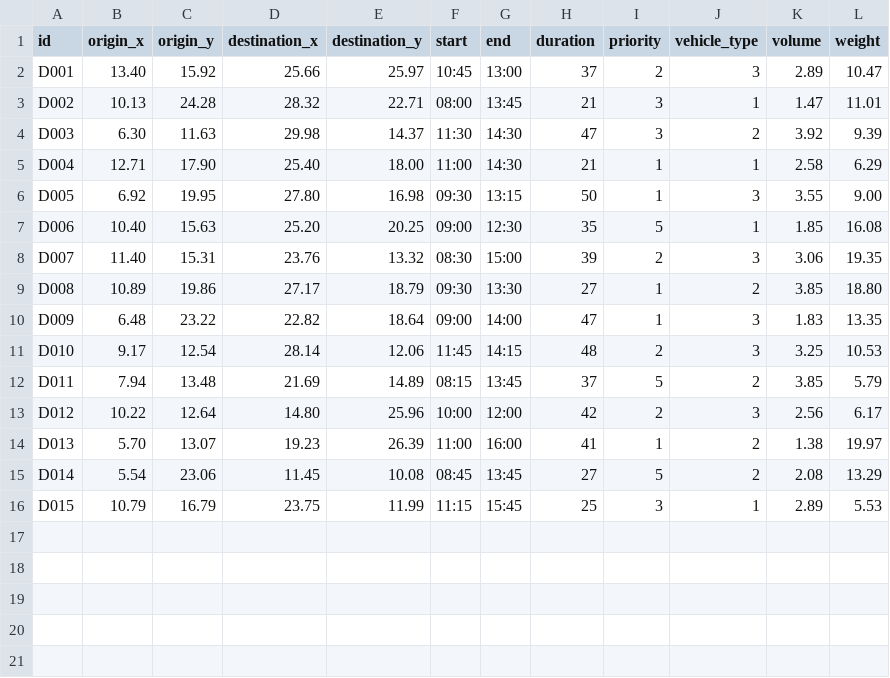
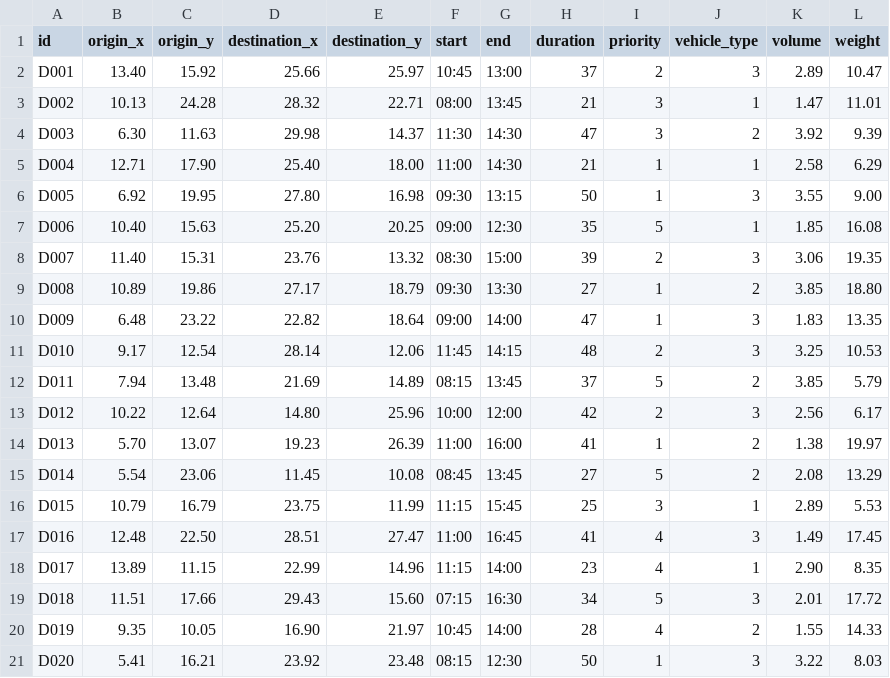
Before and after one commit to EhMigueh/Resources-Allocation-C, a CSV file: input/deliveries.csv, drawn as a sheet; the diff names each change by its address in the sheet, - before the commit and + after, or states it on an @@ line.

```diff
--- a/input/deliveries.csv
+++ b/input/deliveries.csv
+row 17: D016 | 12.48 | 22.50 | 28.51 | 27.47 | 11:00 | 16:45 | 41 | 4 | 3 | 1.49 | 17.45
+row 18: D017 | 13.89 | 11.15 | 22.99 | 14.96 | 11:15 | 14:00 | 23 | 4 | 1 | 2.90 | 8.35
+row 19: D018 | 11.51 | 17.66 | 29.43 | 15.60 | 07:15 | 16:30 | 34 | 5 | 3 | 2.01 | 17.72
+row 20: D019 | 9.35 | 10.05 | 16.90 | 21.97 | 10:45 | 14:00 | 28 | 4 | 2 | 1.55 | 14.33
+row 21: D020 | 5.41 | 16.21 | 23.92 | 23.48 | 08:15 | 12:30 | 50 | 1 | 3 | 3.22 | 8.03
```
Also changed, not shown: input/vehicles.csv, output/informe_entregas_edf.csv, 10 other files.
